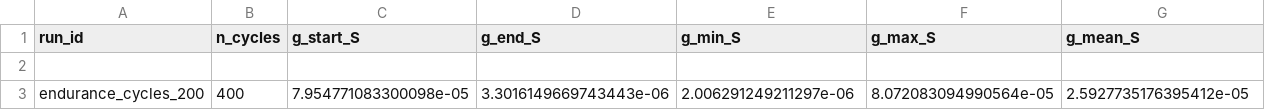
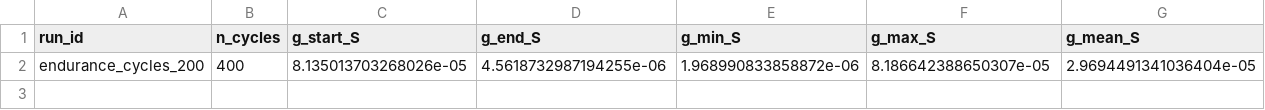
Before and after one commit to KrishJeswal/Synaptic-biomemristor, a CSV file: data/processed/endurance_metrics_endurance_cycles_200.csv, drawn as a sheet; only a part is shown; removed rows and columns are numbered as before the commit, all else as after; rows hold the shown columns only; the diff names each change by its address in the sheet, - before the commit and + after, or states it on an @@ line.

```diff
--- a/data/processed/endurance_metrics_endurance_cycles_200.csv
+++ b/data/processed/endurance_metrics_endurance_cycles_200.csv
-row 2: (empty)
+row 2: endurance_cycles_200 | 400 | 8.135013703268026e-05 | 4.5618732987194255e-06 | 1.968990833858872e-06 | 8.186642388650307e-05 | 2.9694491341036404e-05
-row 3: endurance_cycles_200 | 400 | 7.954771083300098e-05 | 3.3016149669743443e-06 | 2.006291249211297e-06 | 8.072083094990564e-05 | 2.5927735176395412e-05
```
Also changed, not shown: data/final values/iv_sweep_0_to_1V.csv, data/processed/retention_metrics_retention_reads.csv, 40 other files.
